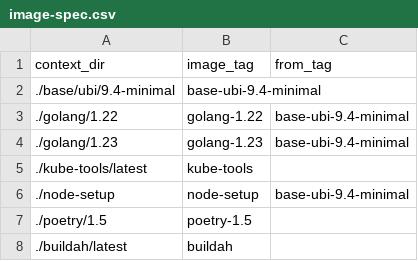
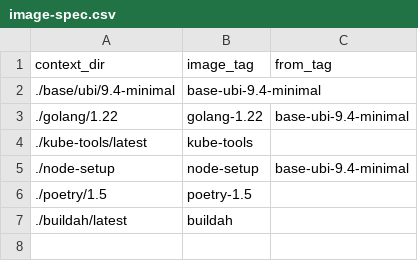
Before and after one commit to scylladb/scylla-operator-images, a CSV file: image-spec.csv, drawn as a sheet.

```diff
--- a/image-spec.csv
+++ b/image-spec.csv
@@ -3,3 +3,2 @@ context_dir,image_tag,from_tag
 ./golang/1.22,golang-1.22,base-ubi-9.4-minimal
-./golang/1.23,golang-1.23,base-ubi-9.4-minimal
 ./kube-tools/latest,kube-tools,
```
Also changed, not shown: 2 other files.
